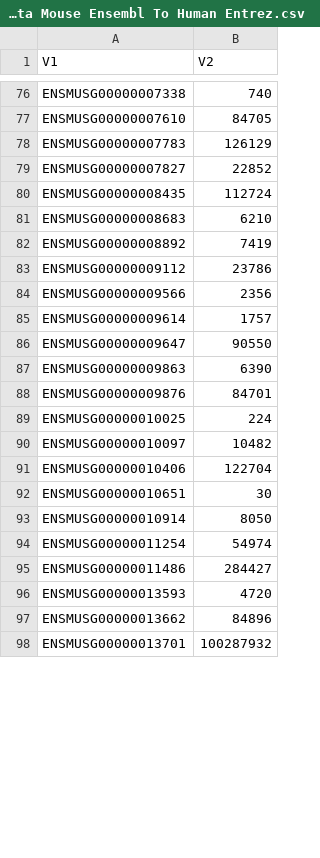
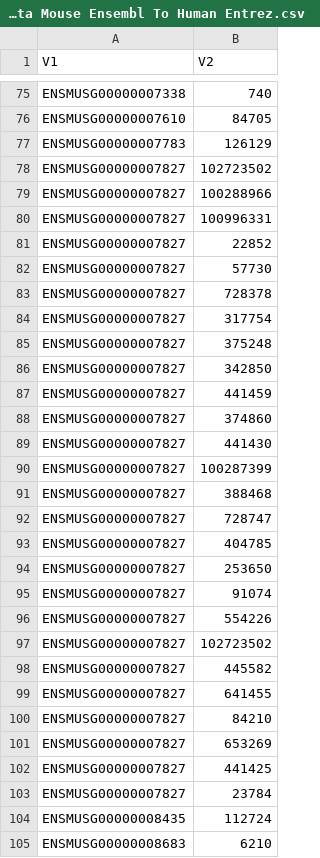
Before and after one commit to yw595/PathwayAnalysis, a CSV file: input/MitoCarta Mouse Ensembl To Human Entrez.csv, drawn as a sheet; only a part is shown, gaps mark what is left out; the shorter side is filled out with more unchanged rows; the diff covers the shown part only.

```diff
--- a/input/MitoCarta Mouse Ensembl To Human Entrez.csv
+++ b/input/MitoCarta Mouse Ensembl To Human Entrez.csv
@@ -78,3 +77,28 @@ ENSMUSG00000007610,84705
 ENSMUSG00000007783,126129
+ENSMUSG00000007827,102723502
+ENSMUSG00000007827,100288966
+ENSMUSG00000007827,100996331
 ENSMUSG00000007827,22852
+ENSMUSG00000007827,57730
+ENSMUSG00000007827,728378
+ENSMUSG00000007827,317754
+ENSMUSG00000007827,375248
+ENSMUSG00000007827,342850
+ENSMUSG00000007827,441459
+ENSMUSG00000007827,374860
+ENSMUSG00000007827,441430
+ENSMUSG00000007827,100287399
+ENSMUSG00000007827,388468
+ENSMUSG00000007827,728747
+ENSMUSG00000007827,404785
+ENSMUSG00000007827,253650
+ENSMUSG00000007827,91074
+ENSMUSG00000007827,554226
+ENSMUSG00000007827,102723502
+ENSMUSG00000007827,445582
+ENSMUSG00000007827,641455
+ENSMUSG00000007827,84210
+ENSMUSG00000007827,653269
+ENSMUSG00000007827,441425
+ENSMUSG00000007827,23784
 ENSMUSG00000008435,112724
```
Also changed, not shown: 3 added rows, 9 removed rows, 9 moved rows and 2 edited cells elsewhere in this file, input/All Mouse Ensembl To Human Entrez.csv, input/MitoMiner Mouse Ensembl To Human Entrez.csv, 2 other files.
